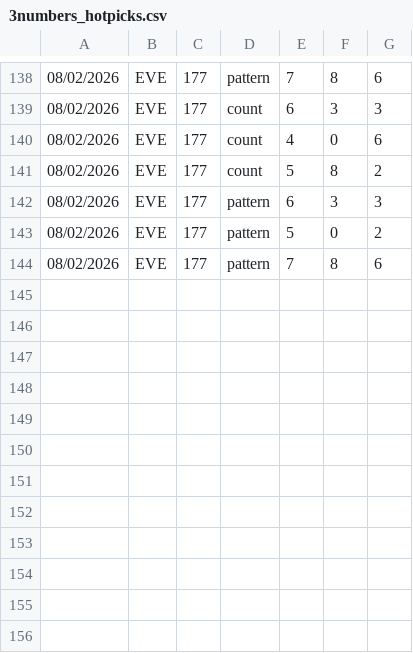
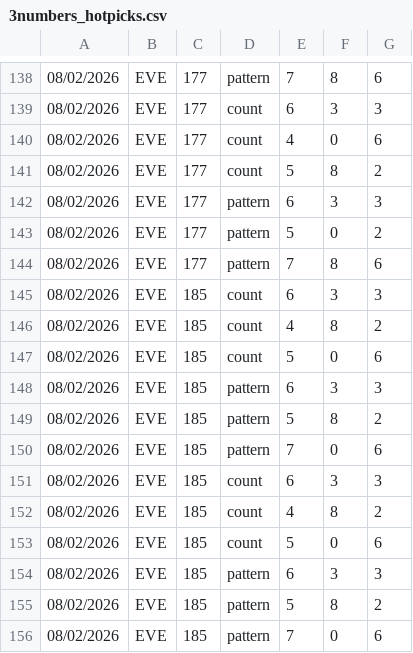
Before and after one commit to gurk02/numbers, a CSV file: data/3numbers_hotpicks.csv, drawn as a sheet; only a part is shown, gaps mark what is left out; the diff names each change by its address in the sheet, - before the commit and + after, or states it on an @@ line.

Commit message:
FEAT: major predict next numbers...using scoring layer try out and reeval tomorrow

```diff
--- a/data/3numbers_hotpicks.csv
+++ b/data/3numbers_hotpicks.csv
+row 145: 08/02/2026 | EVE | 185 | count | 6 | 3 | 3
+row 146: 08/02/2026 | EVE | 185 | count | 4 | 8 | 2
+row 147: 08/02/2026 | EVE | 185 | count | 5 | 0 | 6
+row 148: 08/02/2026 | EVE | 185 | pattern | 6 | 3 | 3
+row 149: 08/02/2026 | EVE | 185 | pattern | 5 | 8 | 2
+row 150: 08/02/2026 | EVE | 185 | pattern | 7 | 0 | 6
+row 151: 08/02/2026 | EVE | 185 | count | 6 | 3 | 3
+row 152: 08/02/2026 | EVE | 185 | count | 4 | 8 | 2
+row 153: 08/02/2026 | EVE | 185 | count | 5 | 0 | 6
+row 154: 08/02/2026 | EVE | 185 | pattern | 6 | 3 | 3
+row 155: 08/02/2026 | EVE | 185 | pattern | 5 | 8 | 2
+row 156: 08/02/2026 | EVE | 185 | pattern | 7 | 0 | 6
```
Also changed, not shown: data/3numbers_generated_hotpicks_combo.csv, 2 other files.
